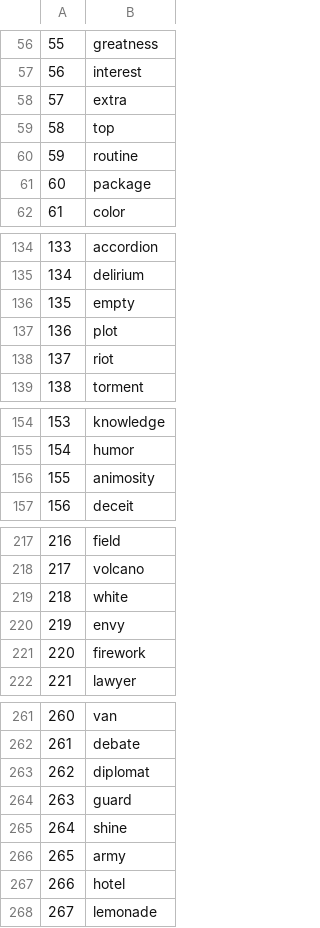
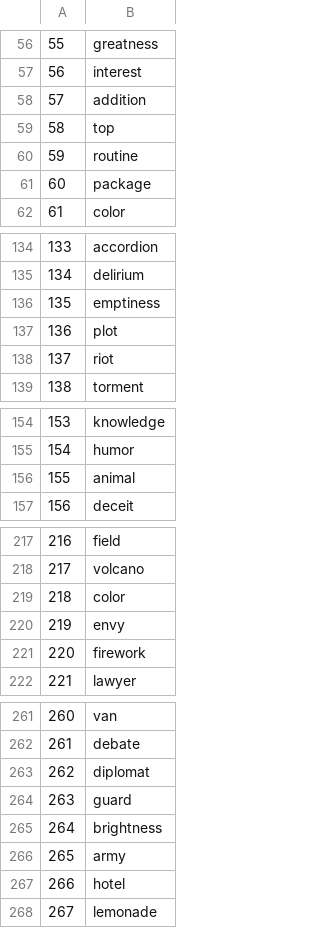
Before and after one commit to LineKruse/DCT, a CSV file: wordlist.csv, drawn as a sheet; only a part is shown, gaps mark what is left out.

Commit message:
Add files via upload

```diff
--- a/wordlist.csv
+++ b/wordlist.csv
@@ -57,3 +57,3 @@
 "56","interest"
-"57","extra"
+"57","addition"
 "58","top"
@@ -135,3 +135,3 @@
 "134","delirium"
-"135","empty"
+"135","emptiness"
 "136","plot"
@@ -155,3 +155,3 @@
 "154","humor"
-"155","animosity"
+"155","animal"
 "156","deceit"
@@ -218,3 +218,3 @@
 "217","volcano"
-"218","white"
+"218","color"
 "219","envy"
@@ -264,3 +264,3 @@
 "263","guard"
-"264","shine"
+"264","brightness"
 "265","army"
```
